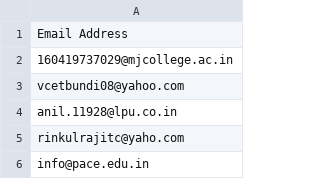
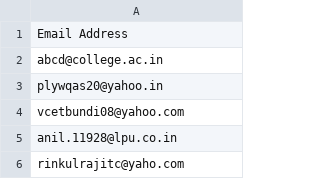
Before and after one commit to Munazirsyed17/Mass-Mail-Dispatcher, a CSV file: BULKEMAIL.csv, drawn as a sheet; only a part is shown; the shorter side is filled out with more unchanged rows.

Commit message:
Update BULKEMAIL.csv

```diff
--- a/BULKEMAIL.csv
+++ b/BULKEMAIL.csv
@@ -1,3 +1,4 @@
 Email Address
-160419737029@mjcollege.ac.in
+abcd@college.ac.in
+plywqas20@yahoo.in
 vcetbundi08@yahoo.com
```
